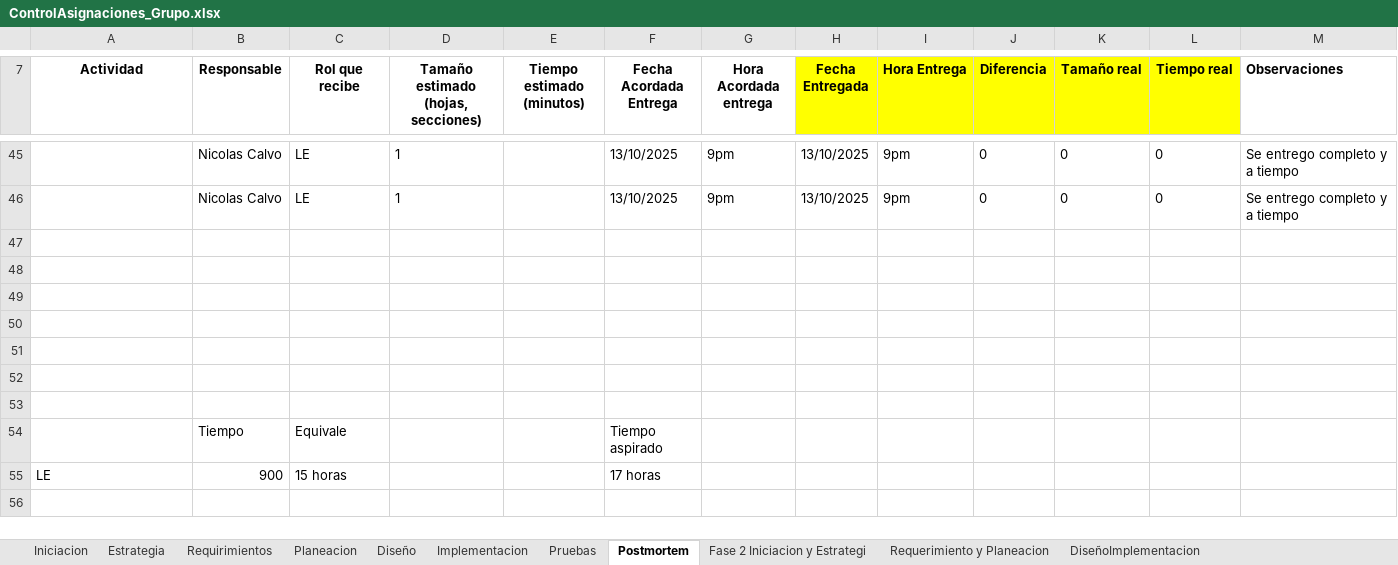
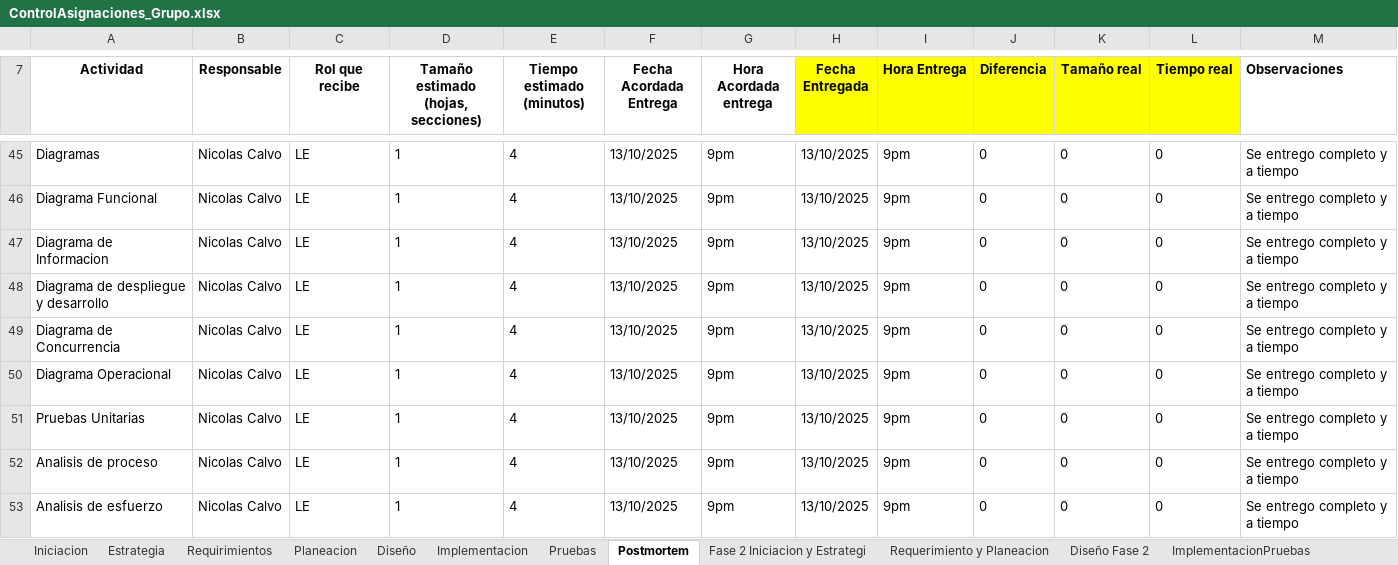
Before and after one commit to Nico2002345/PaginaIngSoftware, an Excel workbook: assets/docs/ControlAsignaciones_Grupo.xlsx, sheet Postmortem, drawn as a sheet; only a part is shown, gaps mark what is left out; the shorter side is filled out with more unchanged rows; values as stored, in another font and other column widths than the file's, no borders; charts and pictures not drawn; the diff covers the shown part only; the diff names each change by its address in the sheet, - before the commit and + after, or states it on an @@ line.

```diff
--- a/assets/docs/ControlAsignaciones_Grupo.xlsx (sheet Postmortem)
+++ b/assets/docs/ControlAsignaciones_Grupo.xlsx (sheet Postmortem)
-sheet tab: DiseñoImplementacion
+sheet tab: Diseño Fase 2
+sheet tab: ImplementacionPruebas
-A45 (Actividad): (empty)
+A45 (Actividad): Diagramas
-E45:E46 (Tiempo estimado (minutos)): (empty)
+E45:E46 (Tiempo estimado (minutos)): 4
-A46 (Actividad): (empty)
+A46 (Actividad): Diagrama Funcional
-row 47: (empty)
+row 47: Diagrama de Informacion | Nicolas Calvo | LE | 1 | 4 | 13/10/2025 | 9pm | 13/10/2025 | 9pm | 0 | 0 | 0 | Se entrego completo y a tiempo
-row 48: (empty)
+row 48: Diagrama de despliegue y desarrollo | Nicolas Calvo | LE | 1 | 4 | 13/10/2025 | 9pm | 13/10/2025 | 9pm | 0 | 0 | 0 | Se entrego completo y a tiempo
+row 49: Diagrama de Concurrencia | Nicolas Calvo | LE | 1 | 4 | 13/10/2025 | 9pm | 13/10/2025 | 9pm | 0 | 0 | 0 | Se entrego completo y a tiempo
+row 50: Diagrama Operacional | Nicolas Calvo | LE | 1 | 4 | 13/10/2025 | 9pm | 13/10/2025 | 9pm | 0 | 0 | 0 | Se entrego completo y a tiempo
+row 51: Pruebas Unitarias | Nicolas Calvo | LE | 1 | 4 | 13/10/2025 | 9pm | 13/10/2025 | 9pm | 0 | 0 | 0 | Se entrego completo y a tiempo
+row 52: Analisis de proceso | Nicolas Calvo | LE | 1 | 4 | 13/10/2025 | 9pm | 13/10/2025 | 9pm | 0 | 0 | 0 | Se entrego completo y a tiempo
+row 53: Analisis de esfuerzo | Nicolas Calvo | LE | 1 | 4 | 13/10/2025 | 9pm | 13/10/2025 | 9pm | 0 | 0 | 0 | Se entrego completo y a tiempo
```
Also changed, not shown: 9 added rows and 32 edited cells elsewhere in this sheet, sheet Diseño Fase 2, charts or pictures, assets/docs/Maestro_de_Documento.xlsx, assets/docs/logDefectos.xlsx, 3 other files.
